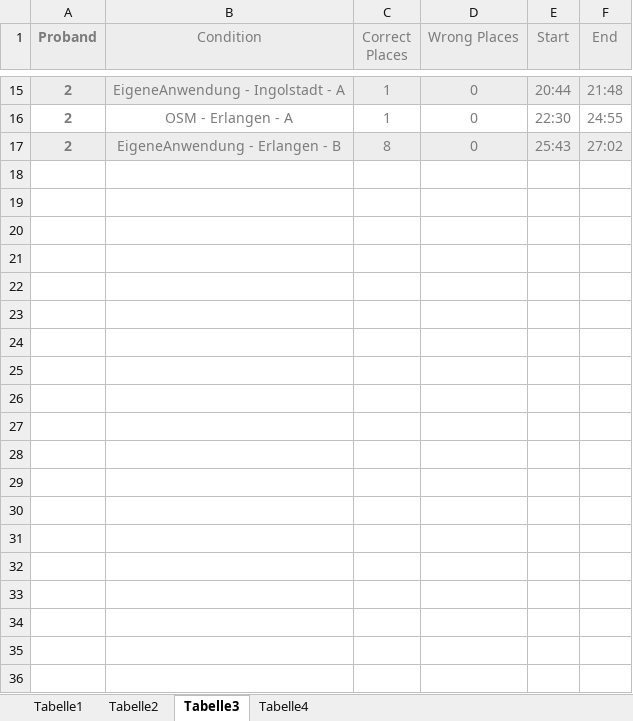
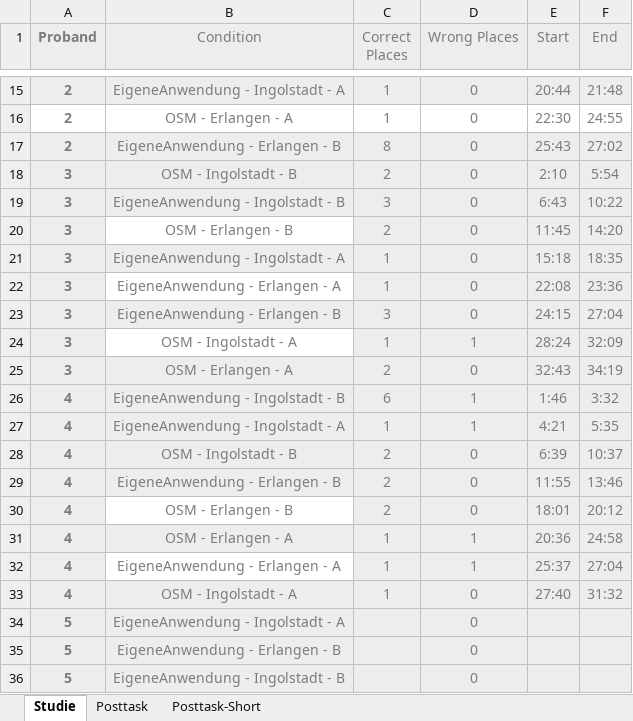
Before and after one commit to michaelmeckl/BA_Analyse, an Excel workbook: Data.xlsx, sheet Studie, drawn as a sheet; only a part is shown, gaps mark what is left out; values as stored, in another font and other column widths than the file's, no borders; table styles not drawn; the diff covers the shown part only; the diff names each change by its address in the sheet, - before the commit and + after, or states it on an @@ line.

```diff
--- a/Data.xlsx (sheet Studie)
+++ b/Data.xlsx (sheet Studie)
-sheet tab: Tabelle2
+sheet tab: Posttask
-sheet tab: Tabelle3
+sheet tab: Studie
-sheet tab: Tabelle4
+sheet tab: Posttask-Short
-sheet tab: Tabelle1
@@ sheet tab order changed: Studie | Posttask | Posttask-Short @@
+row 18: 3 | OSM - Ingolstadt - B | 2 | 0 | 2:10 | 5:54
+row 19: 3 | EigeneAnwendung - Ingolstadt - B | 3 | 0 | 6:43 | 10:22
+row 20: 3 | OSM - Erlangen - B | 2 | 0 | 11:45 | 14:20
+row 21: 3 | EigeneAnwendung - Ingolstadt - A | 1 | 0 | 15:18 | 18:35
+row 22: 3 | EigeneAnwendung - Erlangen - A | 1 | 0 | 22:08 | 23:36
+row 23: 3 | EigeneAnwendung - Erlangen - B | 3 | 0 | 24:15 | 27:04
+row 24: 3 | OSM - Ingolstadt - A | 1 | 1 | 28:24 | 32:09
+row 25: 3 | OSM - Erlangen - A | 2 | 0 | 32:43 | 34:19
+row 26: 4 | EigeneAnwendung - Ingolstadt - B | 6 | 1 | 1:46 | 3:32
+row 27: 4 | EigeneAnwendung - Ingolstadt - A | 1 | 1 | 4:21 | 5:35
+row 28: 4 | OSM - Ingolstadt - B | 2 | 0 | 6:39 | 10:37
+row 29: 4 | EigeneAnwendung - Erlangen - B | 2 | 0 | 11:55 | 13:46
+row 30: 4 | OSM - Erlangen - B | 2 | 0 | 18:01 | 20:12
+row 31: 4 | OSM - Erlangen - A | 1 | 1 | 20:36 | 24:58
+row 32: 4 | EigeneAnwendung - Erlangen - A | 1 | 1 | 25:37 | 27:04
+row 33: 4 | OSM - Ingolstadt - A | 1 | 0 | 27:40 | 31:32
+row 34: 5 | EigeneAnwendung - Ingolstadt - A |  | 0
+row 35: 5 | EigeneAnwendung - Erlangen - B |  | 0
+row 36: 5 | EigeneAnwendung - Ingolstadt - B |  | 0
```
Also changed, not shown: 93 added rows and 1 edited cell elsewhere in this sheet, sheet Posttask-Short, sheet Posttask, 1 other file.
